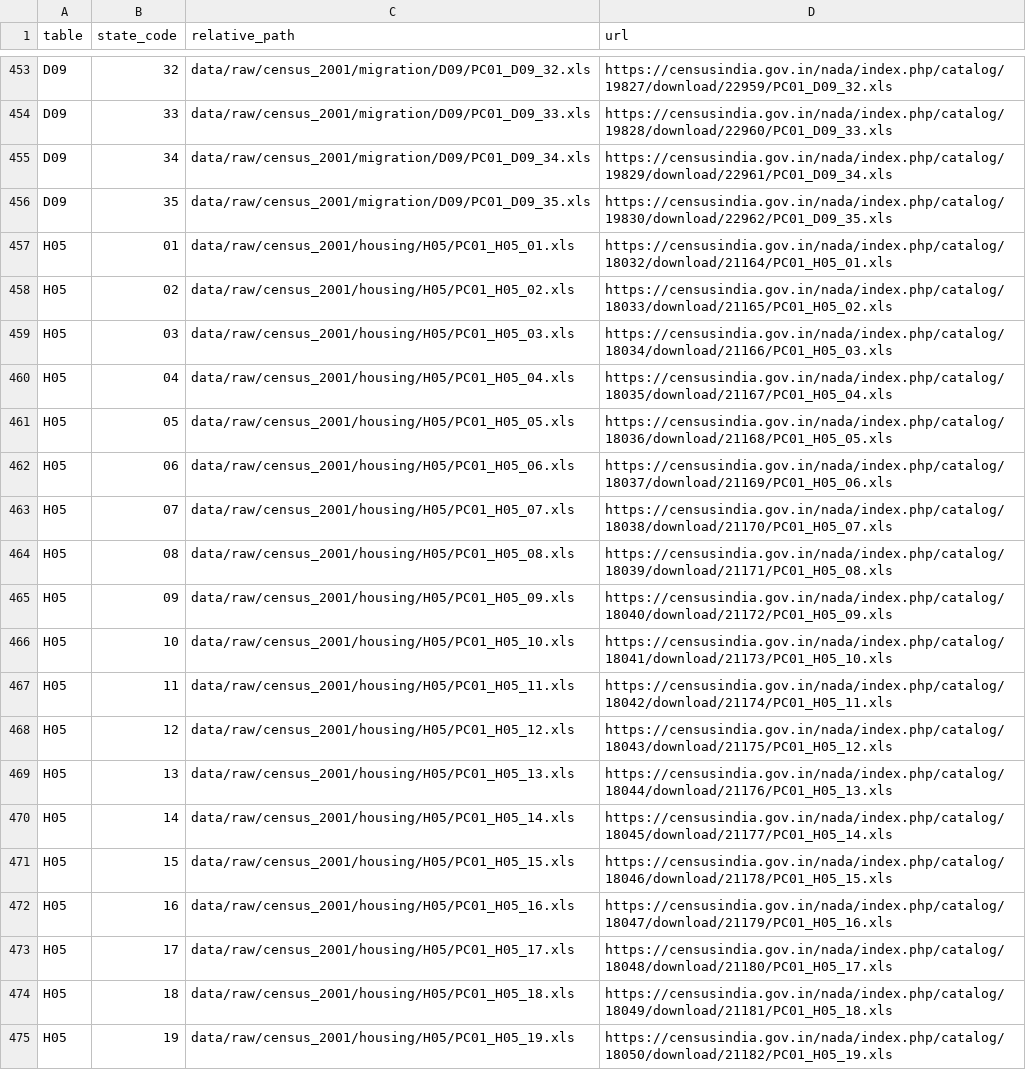
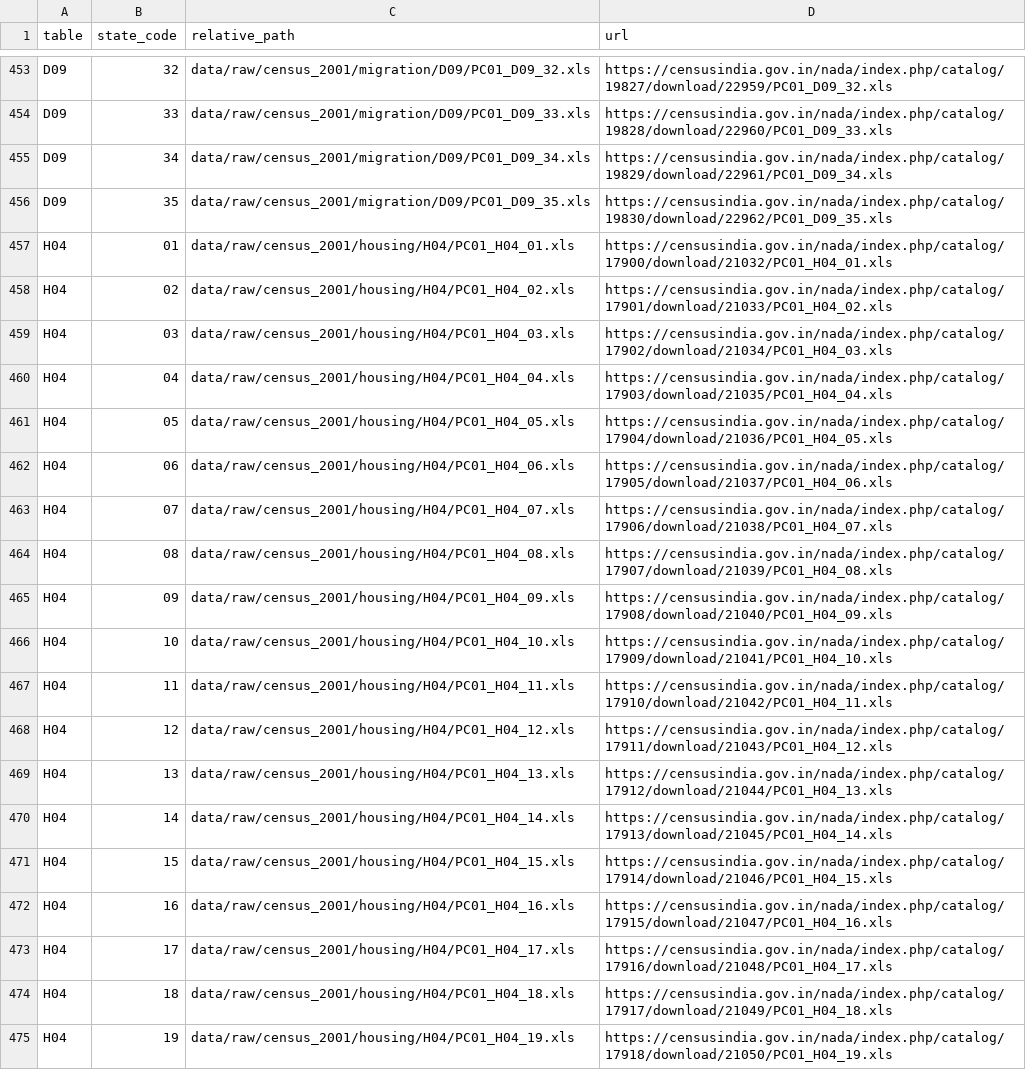
Before and after one commit to rishavbroy/emi-inequality-india, a TSV file: data/metadata/census_2001_download_manifest.tsv, drawn as a sheet; only a part is shown, gaps mark what is left out; the shorter side is filled out with more unchanged rows; the diff covers the shown part only.

```diff
--- a/data/metadata/census_2001_download_manifest.tsv
+++ b/data/metadata/census_2001_download_manifest.tsv
@@ -456 +456,20 @@ D09	34	data/raw/census_2001/migration/D09/PC01_D09_34.xls	https://censusindia.go
 D09	35	data/raw/census_2001/migration/D09/PC01_D09_35.xls	https://censusindia.gov.in/nada/index.php/catalog/19830/download/22962/PC01_D09_35.xls
+H04	01	data/raw/census_2001/housing/H04/PC01_H04_01.xls	https://censusindia.gov.in/nada/index.php/catalog/17900/download/21032/PC01_H04_01.xls
+H04	02	data/raw/census_2001/housing/H04/PC01_H04_02.xls	https://censusindia.gov.in/nada/index.php/catalog/17901/download/21033/PC01_H04_02.xls
+H04	03	data/raw/census_2001/housing/H04/PC01_H04_03.xls	https://censusindia.gov.in/nada/index.php/catalog/17902/download/21034/PC01_H04_03.xls
+H04	04	data/raw/census_2001/housing/H04/PC01_H04_04.xls	https://censusindia.gov.in/nada/index.php/catalog/17903/download/21035/PC01_H04_04.xls
+H04	05	data/raw/census_2001/housing/H04/PC01_H04_05.xls	https://censusindia.gov.in/nada/index.php/catalog/17904/download/21036/PC01_H04_05.xls
+H04	06	data/raw/census_2001/housing/H04/PC01_H04_06.xls	https://censusindia.gov.in/nada/index.php/catalog/17905/download/21037/PC01_H04_06.xls
+H04	07	data/raw/census_2001/housing/H04/PC01_H04_07.xls	https://censusindia.gov.in/nada/index.php/catalog/17906/download/21038/PC01_H04_07.xls
+H04	08	data/raw/census_2001/housing/H04/PC01_H04_08.xls	https://censusindia.gov.in/nada/index.php/catalog/17907/download/21039/PC01_H04_08.xls
+H04	09	data/raw/census_2001/housing/H04/PC01_H04_09.xls	https://censusindia.gov.in/nada/index.php/catalog/17908/download/21040/PC01_H04_09.xls
+H04	10	data/raw/census_2001/housing/H04/PC01_H04_10.xls	https://censusindia.gov.in/nada/index.php/catalog/17909/download/21041/PC01_H04_10.xls
+H04	11	data/raw/census_2001/housing/H04/PC01_H04_11.xls	https://censusindia.gov.in/nada/index.php/catalog/17910/download/21042/PC01_H04_11.xls
+H04	12	data/raw/census_2001/housing/H04/PC01_H04_12.xls	https://censusindia.gov.in/nada/index.php/catalog/17911/download/21043/PC01_H04_12.xls
+H04	13	data/raw/census_2001/housing/H04/PC01_H04_13.xls	https://censusindia.gov.in/nada/index.php/catalog/17912/download/21044/PC01_H04_13.xls
+H04	14	data/raw/census_2001/housing/H04/PC01_H04_14.xls	https://censusindia.gov.in/nada/index.php/catalog/17913/download/21045/PC01_H04_14.xls
+H04	15	data/raw/census_2001/housing/H04/PC01_H04_15.xls	https://censusindia.gov.in/nada/index.php/catalog/17914/download/21046/PC01_H04_15.xls
+H04	16	data/raw/census_2001/housing/H04/PC01_H04_16.xls	https://censusindia.gov.in/nada/index.php/catalog/17915/download/21047/PC01_H04_16.xls
+H04	17	data/raw/census_2001/housing/H04/PC01_H04_17.xls	https://censusindia.gov.in/nada/index.php/catalog/17916/download/21048/PC01_H04_17.xls
+H04	18	data/raw/census_2001/housing/H04/PC01_H04_18.xls	https://censusindia.gov.in/nada/index.php/catalog/17917/download/21049/PC01_H04_18.xls
+H04	19	data/raw/census_2001/housing/H04/PC01_H04_19.xls	https://censusindia.gov.in/nada/index.php/catalog/17918/download/21050/PC01_H04_19.xls
```
Also changed, not shown: 16 added rows elsewhere in this file, data/metadata/checksums.csv, 1 other file.
